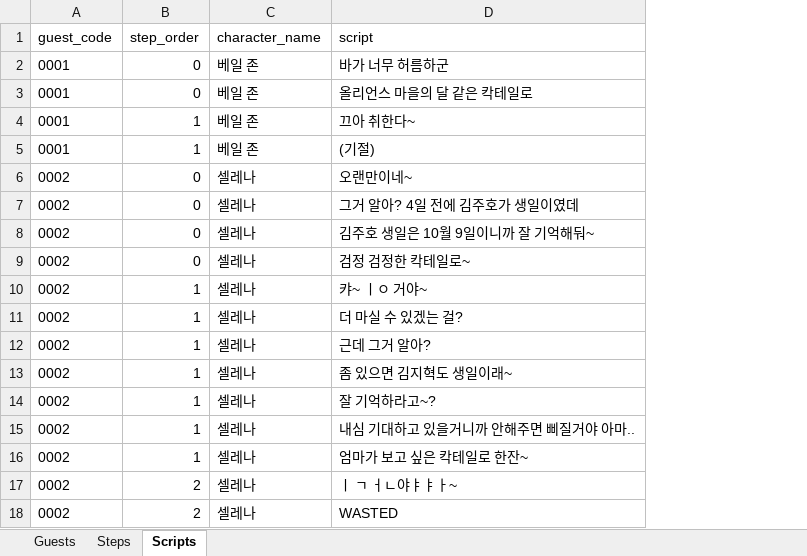
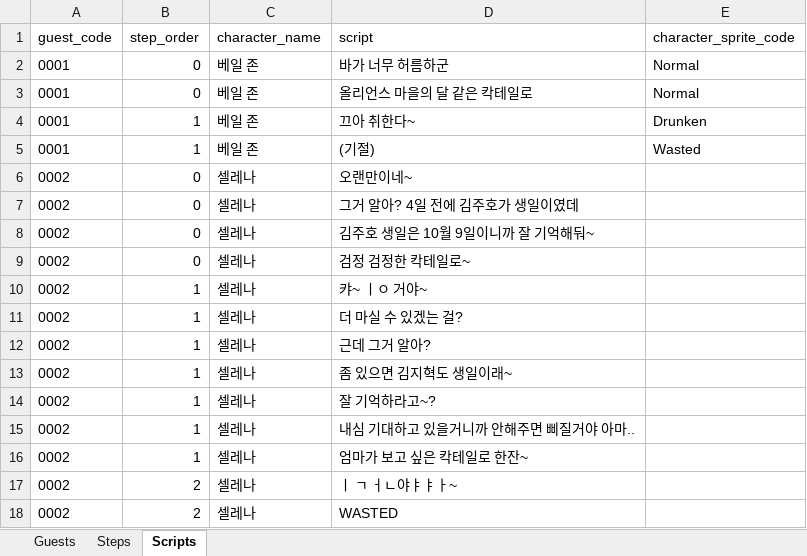
Before and after one commit to Team-IndieLINY/Nemesis1842, an Excel workbook: Assets/Resources/GameData/BarGuestDB.xlsx, sheet Scripts, drawn as a sheet; values as stored, in another font and other column widths than the file's, no borders; the diff names each change by its address in the sheet, - before the commit and + after, or states it on an @@ line.

```diff
--- a/Assets/Resources/GameData/BarGuestDB.xlsx (sheet Scripts)
+++ b/Assets/Resources/GameData/BarGuestDB.xlsx (sheet Scripts)
+column E (character_sprite_code), rows 2-5: Normal | Normal | Drunken | Wasted
```
Also changed, not shown: 19 other files.
